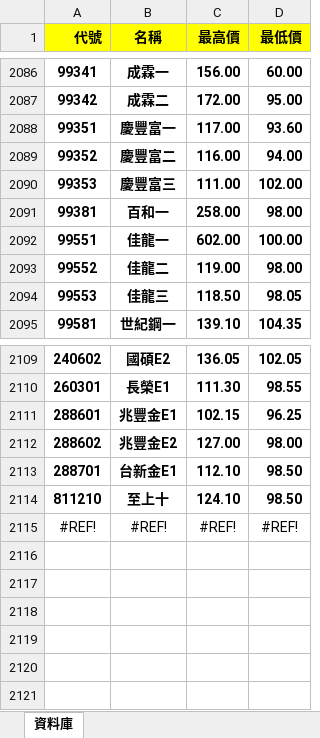
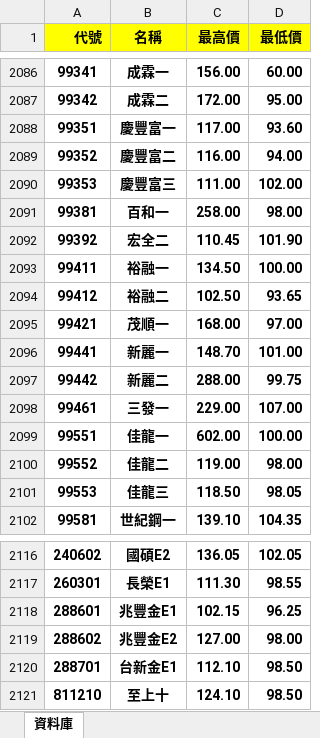
Before and after one commit to rexdashu168/cb168, an Excel workbook: output.xlsx, sheet 資料庫, drawn as a sheet; only a part is shown, gaps mark what is left out; values as stored, in another font and other column widths than the file's, no borders; conditional formats not drawn; removed rows and columns are numbered as before the commit, all else as after; the diff names each change by its address in the sheet, - before the commit and + after, or states it on an @@ line.

Commit message:
114020502

```diff
--- a/output.xlsx (sheet 資料庫)
+++ b/output.xlsx (sheet 資料庫)
+row 2092: 99392 | 宏全二 | 110.45 | 101.90
+row 2093: 99411 | 裕融一 | 134.50 | 100.00
+row 2094: 99412 | 裕融二 | 102.50 | 93.65
+row 2095: 99421 | 茂順一 | 168.00 | 97.00
+row 2096: 99441 | 新麗一 | 148.70 | 101.00
+row 2097: 99442 | 新麗二 | 288.00 | 99.75
+row 2098: 99461 | 三發一 | 229.00 | 107.00
-row 2115: #REF! | #REF! | #REF! | #REF!
```
